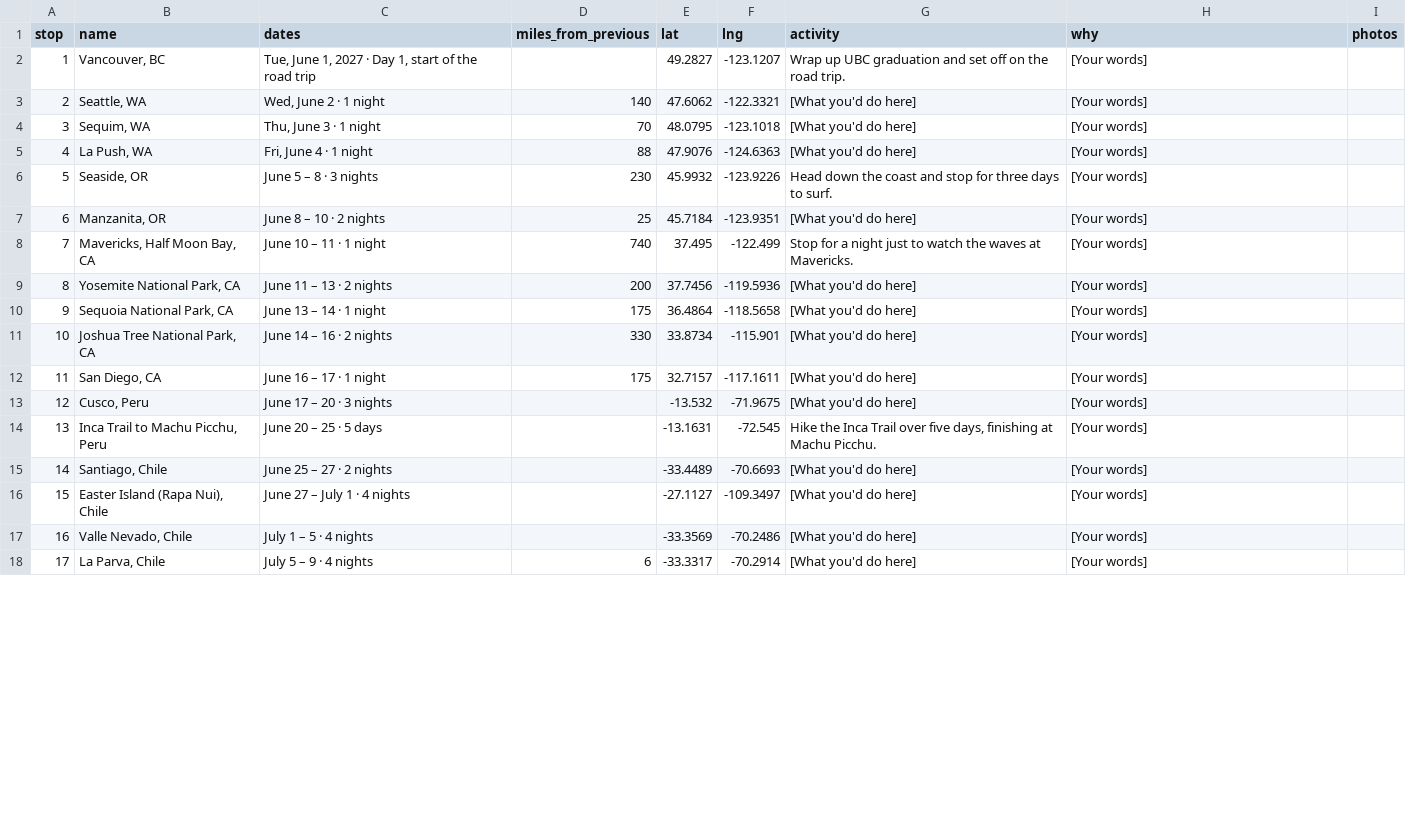
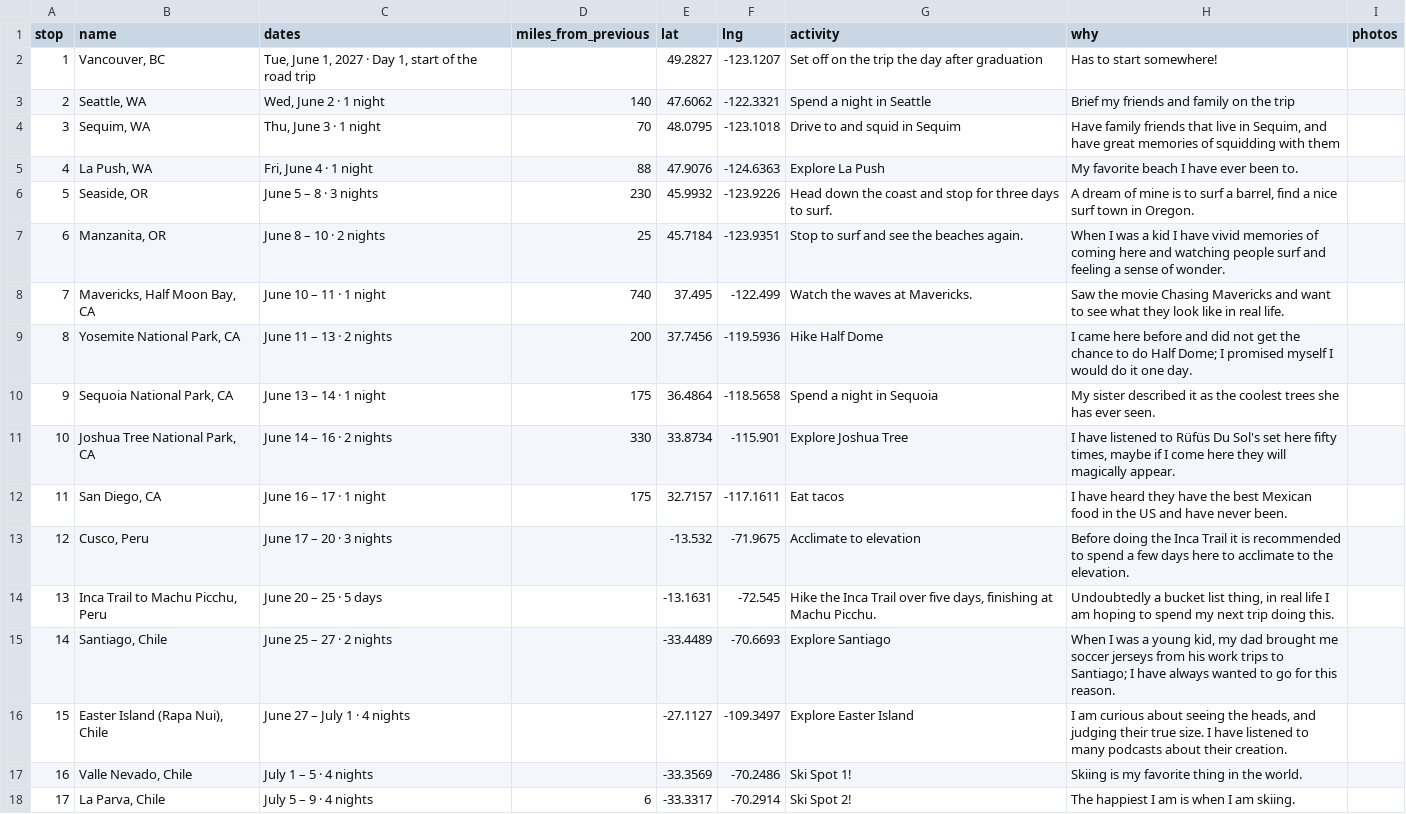
Before and after one commit to ianholzman/wellbeing-trip, a CSV file: stops.csv, drawn as a sheet; only a part is shown; the diff covers the shown part only.

Commit message:
full trip finished, need to add the other infastrcutre then done

```diff
--- a/stops.csv
+++ b/stops.csv
@@ -1,18 +1,18 @@
 stop,name,dates,miles_from_previous,lat,lng,activity,why,photos
-1,"Vancouver, BC","Tue, June 1, 2027 · Day 1, start of the road trip",,49.2827,-123.1207,Wrap up UBC graduation and set off on the road trip.,[Your words],
-2,"Seattle, WA","Wed, June 2 · 1 night",140,47.6062,-122.3321,[What you'd do here],[Your words],
-3,"Sequim, WA","Thu, June 3 · 1 night",70,48.0795,-123.1018,[What you'd do here],[Your words],
-4,"La Push, WA","Fri, June 4 · 1 night",88,47.9076,-124.6363,[What you'd do here],[Your words],
-5,"Seaside, OR",June 5 – 8 · 3 nights,230,45.9932,-123.9226,Head down the coast and stop for three days to surf.,[Your words],
-6,"Manzanita, OR",June 8 – 10 · 2 nights,25,45.7184,-123.9351,[What you'd do here],[Your words],
-7,"Mavericks, Half Moon Bay, CA",June 10 – 11 · 1 night,740,37.495,-122.499,Stop for a night just to watch the waves at Mavericks.,[Your words],
-8,"Yosemite National Park, CA",June 11 – 13 · 2 nights,200,37.7456,-119.5936,[What you'd do here],[Your words],
-9,"Sequoia National Park, CA",June 13 – 14 · 1 night,175,36.4864,-118.5658,[What you'd do here],[Your words],
-10,"Joshua Tree National Park, CA",June 14 – 16 · 2 nights,330,33.8734,-115.901,[What you'd do here],[Your words],
-11,"San Diego, CA",June 16 – 17 · 1 night,175,32.7157,-117.1611,[What you'd do here],[Your words],
-12,"Cusco, Peru",June 17 – 20 · 3 nights,,-13.532,-71.9675,[What you'd do here],[Your words],
-13,"Inca Trail to Machu Picchu, Peru",June 20 – 25 · 5 days,,-13.1631,-72.545,"Hike the Inca Trail over five days, finishing at Machu Picchu.",[Your words],
-14,"Santiago, Chile",June 25 – 27 · 2 nights,,-33.4489,-70.6693,[What you'd do here],[Your words],
-15,"Easter Island (Rapa Nui), Chile",June 27 – July 1 · 4 nights,,-27.1127,-109.3497,[What you'd do here],[Your words],
-16,"Valle Nevado, Chile",July 1 – 5 · 4 nights,,-33.3569,-70.2486,[What you'd do here],[Your words],
-17,"La Parva, Chile",July 5 – 9 · 4 nights,6,-33.3317,-70.2914,[What you'd do here],[Your words],
+1,"Vancouver, BC","Tue, June 1, 2027 · Day 1, start of the road trip",,49.2827,-123.1207,Set off on the trip the day after graduation,Has to start somewhere!,
+2,"Seattle, WA","Wed, June 2 · 1 night",140,47.6062,-122.3321,Spend a night in Seattle,Brief my friends and family on the trip,
+3,"Sequim, WA","Thu, June 3 · 1 night",70,48.0795,-123.1018,Drive to and squid in Sequim,"Have family friends that live in Sequim, and have great memories of squidding with them",
+4,"La Push, WA","Fri, June 4 · 1 night",88,47.9076,-124.6363,Explore La Push,My favorite beach I have ever been to.,
+5,"Seaside, OR",June 5 – 8 · 3 nights,230,45.9932,-123.9226,Head down the coast and stop for three days to surf.,"A dream of mine is to surf a barrel, find a nice surf town in Oregon.",
+6,"Manzanita, OR",June 8 – 10 · 2 nights,25,45.7184,-123.9351,Stop to surf and see the beaches again.,When I was a kid I have vivid memories of coming here and watching people surf and feeling a sense of wonder.,
+7,"Mavericks, Half Moon Bay, CA",June 10 – 11 · 1 night,740,37.495,-122.499,Watch the waves at Mavericks.,Saw the movie Chasing Mavericks and want to see what they look like in real life.,
+8,"Yosemite National Park, CA",June 11 – 13 · 2 nights,200,37.7456,-119.5936,Hike Half Dome,I came here before and did not get the chance to do Half Dome; I promised myself I would do it one day.,
+9,"Sequoia National Park, CA",June 13 – 14 · 1 night,175,36.4864,-118.5658,Spend a night in Sequoia,My sister described it as the coolest trees she has ever seen.,
+10,"Joshua Tree National Park, CA",June 14 – 16 · 2 nights,330,33.8734,-115.901,Explore Joshua Tree,"I have listened to Rüfüs Du Sol's set here fifty times, maybe if I come here they will magically appear.",
+11,"San Diego, CA",June 16 – 17 · 1 night,175,32.7157,-117.1611,Eat tacos,I have heard they have the best Mexican food in the US and have never been.,
+12,"Cusco, Peru",June 17 – 20 · 3 nights,,-13.532,-71.9675,Acclimate to elevation,Before doing the Inca Trail it is recommended to spend a few days here to acclimate to the elevation.,
+13,"Inca Trail to Machu Picchu, Peru",June 20 – 25 · 5 days,,-13.1631,-72.545,"Hike the Inca Trail over five days, finishing at Machu Picchu.","Undoubtedly a bucket list thing, in real life I am hoping to spend my next trip doing this.",
+14,"Santiago, Chile",June 25 – 27 · 2 nights,,-33.4489,-70.6693,Explore Santiago,"When I was a young kid, my dad brought me soccer jerseys from his work trips to Santiago; I have always wanted to go for this reason.",
+15,"Easter Island (Rapa Nui), Chile",June 27 – July 1 · 4 nights,,-27.1127,-109.3497,Explore Easter Island,"I am curious about seeing the heads, and judging their true size. I have listened to many podcasts about their creation.",
+16,"Valle Nevado, Chile",July 1 – 5 · 4 nights,,-33.3569,-70.2486,Ski Spot 1!,Skiing is my favorite thing in the world.,
+17,"La Parva, Chile",July 5 – 9 · 4 nights,6,-33.3317,-70.2914,Ski Spot 2!,The happiest I am is when I am skiing.,
```
Also changed, not shown: 112 edited cells elsewhere in this file, 1 other file.
